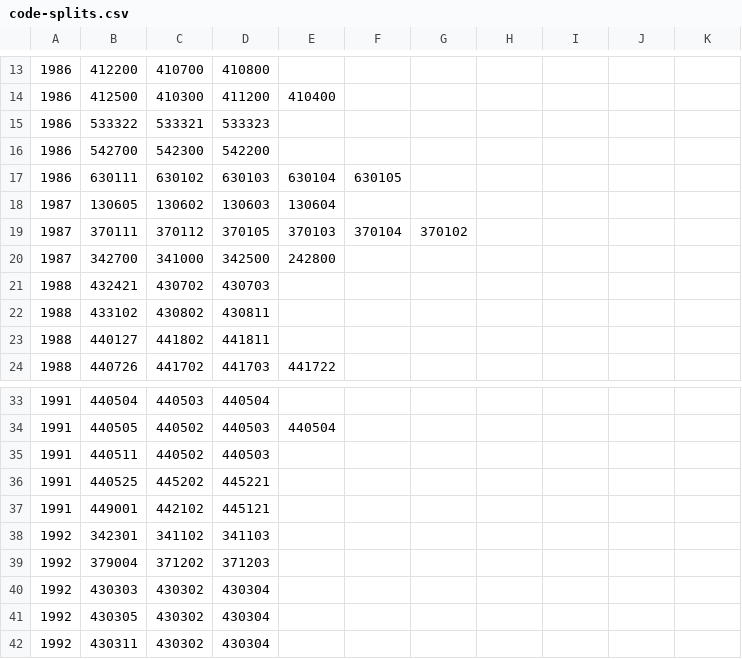
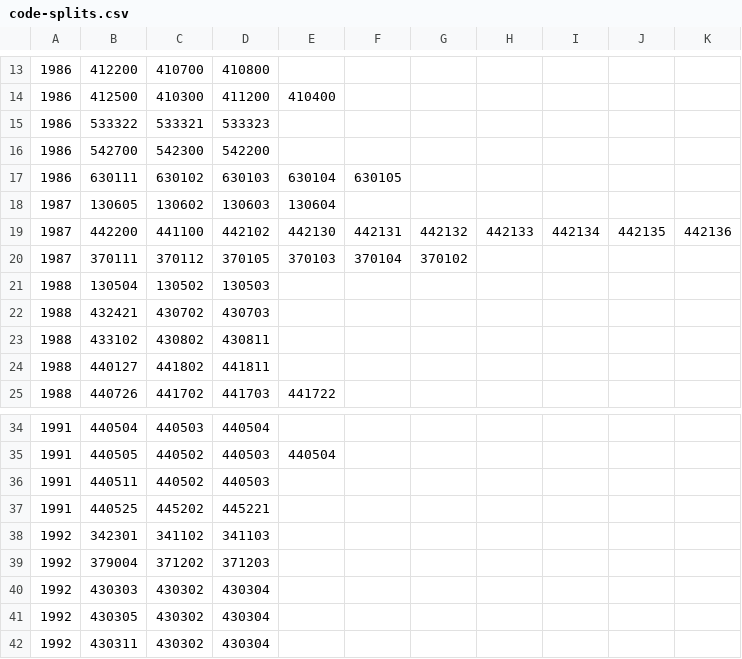
Before and after one commit to lizy14/division-changes, a CSV file: rules-handwritten/code-splits.csv, drawn as a sheet; only a part is shown, gaps mark what is left out; removed rows and columns are numbered as before the commit, all else as after; the diff names each change by its address in the sheet, - before the commit and + after, or states it on an @@ line.

```diff
--- a/rules-handwritten/code-splits.csv
+++ b/rules-handwritten/code-splits.csv
+row 19: 1987 | 442200 | 441100 | 442102 | 442130 | 442131 | 442132 | 442133 | 442134 | 442135 | 442136
-row 20: 1987 | 342700 | 341000 | 342500 | 242800
+row 21: 1988 | 130504 | 130502 | 130503
-row 37: 1991 | 449001 | 442102 | 445121
```
Also changed, not shown: rules-generated/code-changes.csv, rules-handwritten/code-merges.csv, 1 other file.
